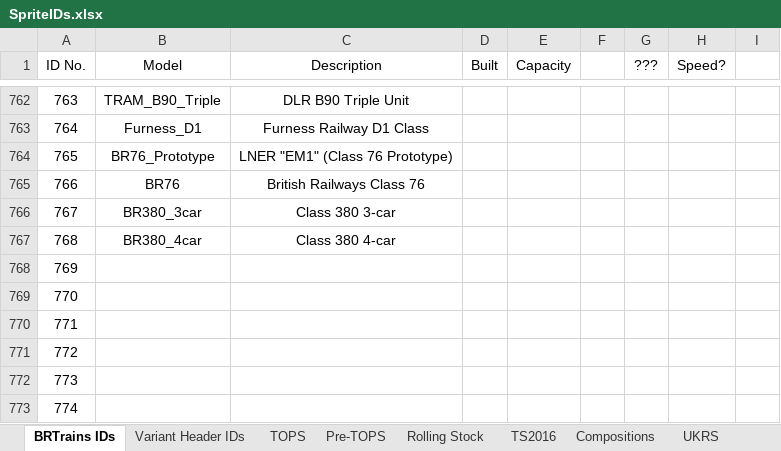
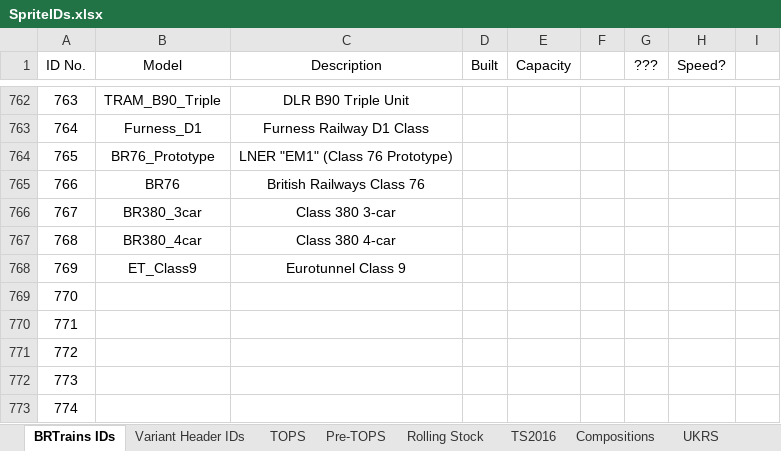
Before and after one commit to BRTrains/BRTrains2, an Excel workbook: docs/SpriteIDs.xlsx, sheet BRTrains IDs, drawn as a sheet; only a part is shown, gaps mark what is left out; values as stored, in another font and other column widths than the file's, no borders; the diff names each change by its address in the sheet, - before the commit and + after, or states it on an @@ line.

Commit message:
Finished Eurotunnel Class 9

```diff
--- a/docs/SpriteIDs.xlsx (sheet BRTrains IDs)
+++ b/docs/SpriteIDs.xlsx (sheet BRTrains IDs)
-B768 (Model): (empty)
+B768 (Model): ET_Class9
-C768 (Description): (empty)
+C768 (Description): Eurotunnel Class 9
```
Also changed, not shown: 6 other files.
